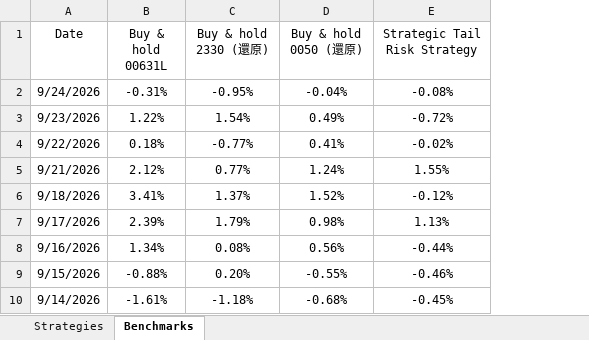
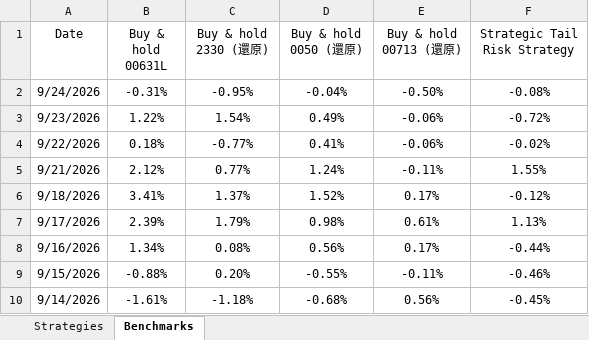
Before and after one commit to leveragevolatilitylife/MPT-allocation-backtester, an Excel workbook: multi_strategy_data.xlsx, sheet Benchmarks, drawn as a sheet; only a part is shown; values as stored, in another font and other column widths than the file's, no borders; the diff names each change by its address in the sheet, - before the commit and + after, or states it on an @@ line.

```diff
--- a/multi_strategy_data.xlsx (sheet Benchmarks)
+++ b/multi_strategy_data.xlsx (sheet Benchmarks)
+column E (Buy & hold 00713 (還原)), rows 2-10: -0.50% | -0.06% | -0.06% | -0.11% | 0.17% | 0.61% | 0.17% | -0.11% | 0.56%
```
Also changed, not shown: sheet Strategies, formulas that keep their value.
